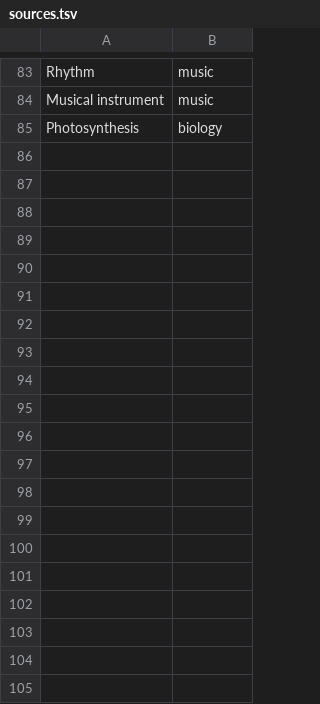
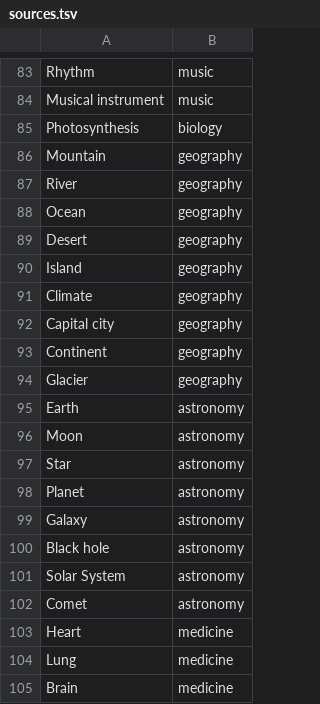
Before and after one commit to francescobianco/parrot0, a TSV file: kb/learning/sources.tsv, drawn as a sheet; only a part is shown, gaps mark what is left out; the diff covers the shown part only.

```diff
--- a/kb/learning/sources.tsv
+++ b/kb/learning/sources.tsv
@@ -85 +85,21 @@ Musical instrument	music
 Photosynthesis	biology
+Mountain	geography
+River	geography
+Ocean	geography
+Desert	geography
+Island	geography
+Climate	geography
+Capital city	geography
+Continent	geography
+Glacier	geography
+Earth	astronomy
+Moon	astronomy
+Star	astronomy
+Planet	astronomy
+Galaxy	astronomy
+Black hole	astronomy
+Solar System	astronomy
+Comet	astronomy
+Heart	medicine
+Lung	medicine
+Brain	medicine
```
Also changed, not shown: 42 added rows elsewhere in this file, 13 other files.
